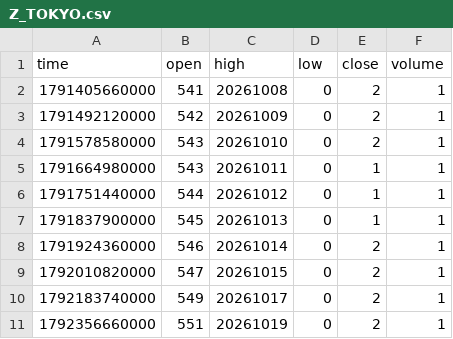
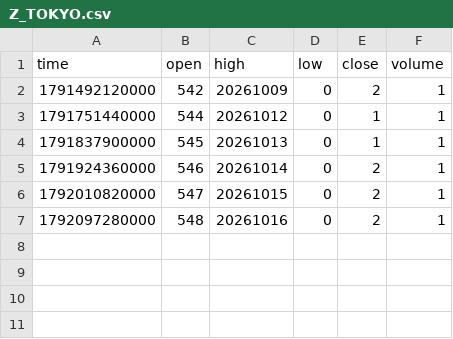
Before and after one commit to pranavmalhotra567-commits/sunrise-seed-data, a CSV file: Z_TOKYO.csv, drawn as a sheet.

```diff
--- a/Z_TOKYO.csv
+++ b/Z_TOKYO.csv
@@ -1,6 +1,3 @@
 time,open,high,low,close,volume
-1791405660000,541,20261008,0,2,1
 1791492120000,542,20261009,0,2,1
-1791578580000,543,20261010,0,2,1
-1791664980000,543,20261011,0,1,1
 1791751440000,544,20261012,0,1,1
@@ -9,3 +6,2 @@ time,open,high,low,close,volume
 1792010820000,547,20261015,0,2,1
-1792183740000,549,20261017,0,2,1
-1792356660000,551,20261019,0,2,1
+1792097280000,548,20261016,0,2,1
```
Also changed, not shown: Z_LONDON.csv, Z_NYC.csv, 1 other file.
